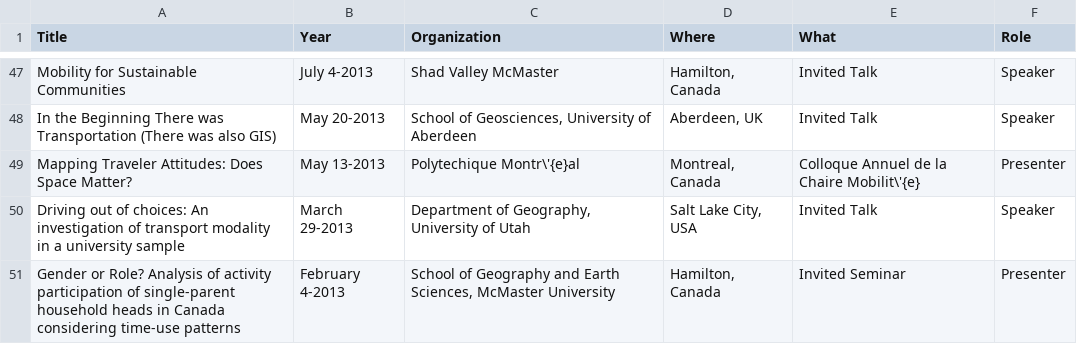
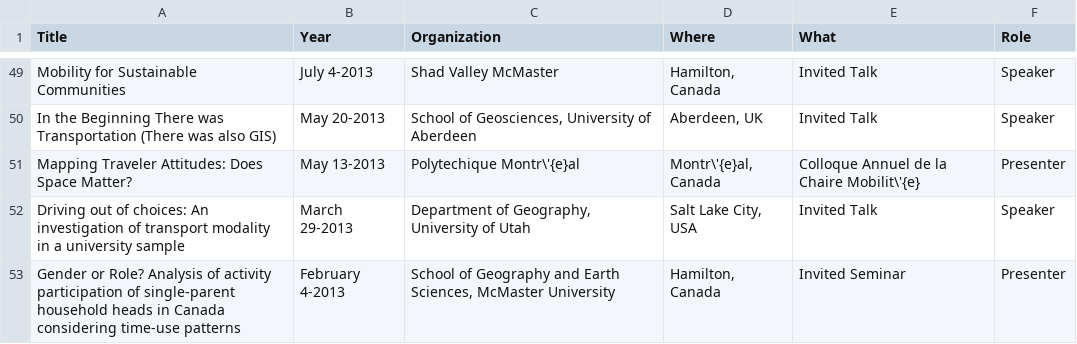
Before and after one commit to paezha/Official-CV, a CSV file: assets/talks.csv, drawn as a sheet; only a part is shown, gaps mark what is left out; addresses are those after the commit; the diff covers the shown part only; the diff names each change by its address in the sheet, - before the commit and + after, or states it on an @@ line.

```diff
--- a/assets/talks.csv
+++ b/assets/talks.csv
-D51 (Where): Montreal, Canada
+D51 (Where): Montr\'{e}al, Canada
```
Also changed, not shown: 2 added rows and 22 edited cells elsewhere in this file, 6 other files.
